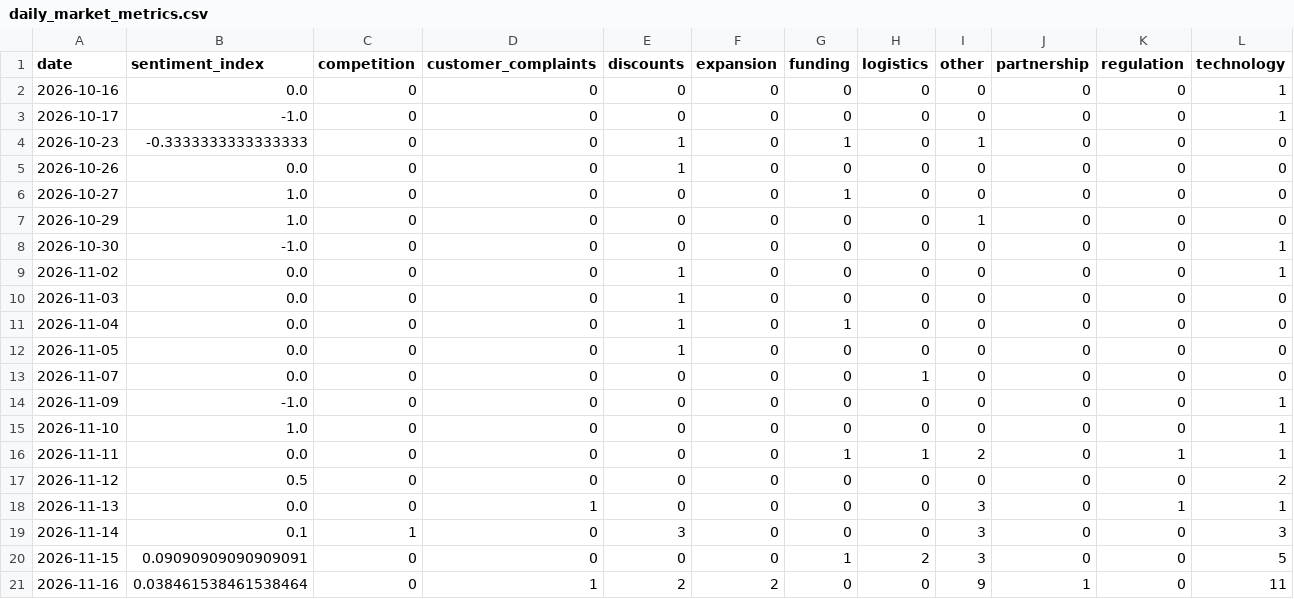
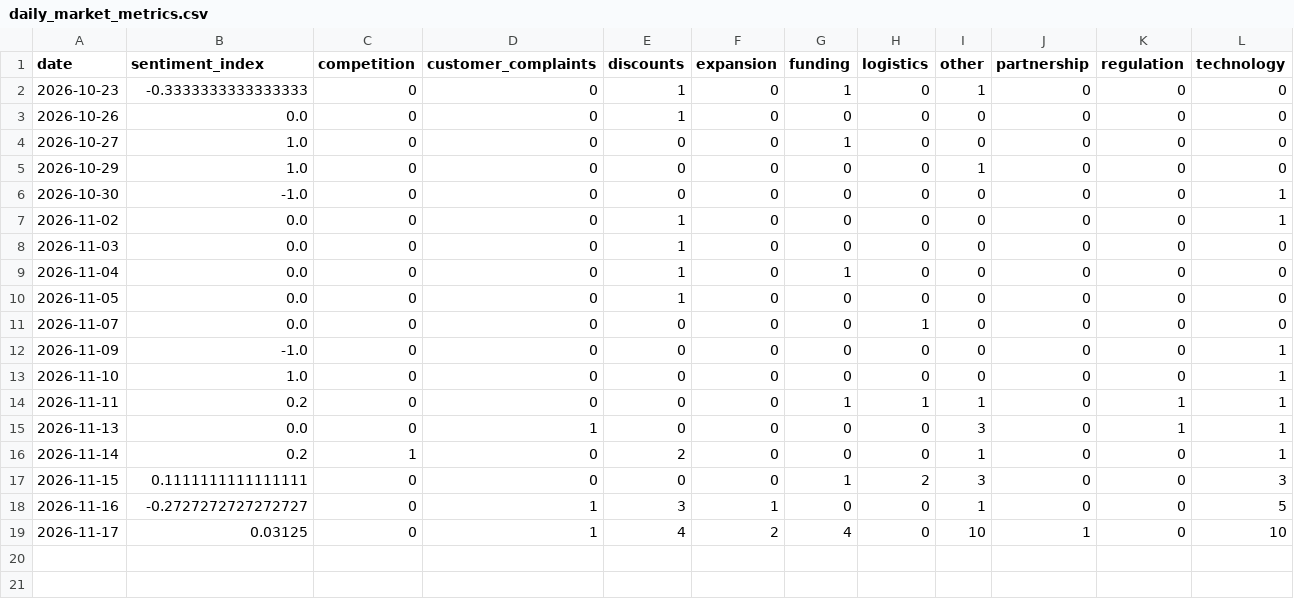
Before and after one commit to akanksha726/Infosys-Springboard, a CSV file: data/processed/daily_market_metrics.csv, drawn as a sheet.

```diff
--- a/data/processed/daily_market_metrics.csv
+++ b/data/processed/daily_market_metrics.csv
@@ -1,4 +1,2 @@
 date,sentiment_index,competition,customer_complaints,discounts,expansion,funding,logistics,other,partnership,regulation,technology
-2026-10-16,0.0,0,0,0,0,0,0,0,0,0,1
-2026-10-17,-1.0,0,0,0,0,0,0,0,0,0,1
 2026-10-23,-0.3333333333333333,0,0,1,0,1,0,1,0,0,0
@@ -15,7 +13,7 @@ date,sentiment_index,competition,customer_complaints,discounts,expansion,funding
 2026-11-10,1.0,0,0,0,0,0,0,0,0,0,1
-2026-11-11,0.0,0,0,0,0,1,1,2,0,1,1
-2026-11-12,0.5,0,0,0,0,0,0,0,0,0,2
+2026-11-11,0.2,0,0,0,0,1,1,1,0,1,1
 2026-11-13,0.0,0,1,0,0,0,0,3,0,1,1
-2026-11-14,0.1,1,0,3,0,0,0,3,0,0,3
-2026-11-15,0.09090909090909091,0,0,0,0,1,2,3,0,0,5
-2026-11-16,0.038461538461538464,0,1,2,2,0,0,9,1,0,11
+2026-11-14,0.2,1,0,2,0,0,0,1,0,0,1
+2026-11-15,0.1111111111111111,0,0,0,0,1,2,3,0,0,3
+2026-11-16,-0.2727272727272727,0,1,3,1,0,0,1,0,0,5
+2026-11-17,0.03125,0,1,4,2,4,0,10,1,0,10
```
Also changed, not shown: data/processed/brand_daily_metrics.csv, data/processed/market_forecast_history.csv, 1 other file.
